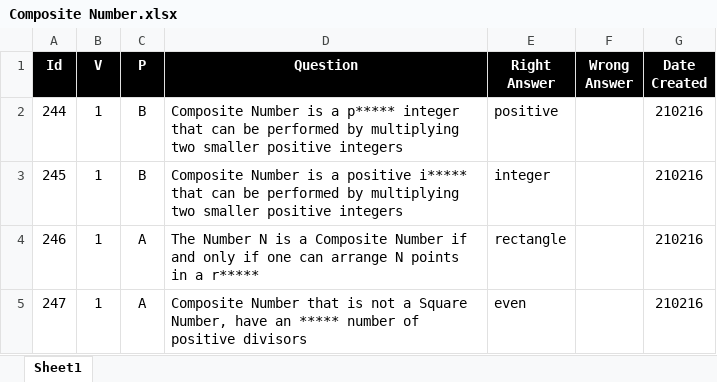
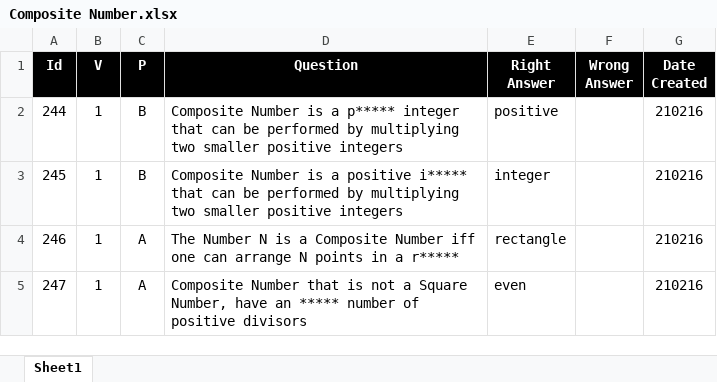
Before and after one commit to valdas1966/myq, an Excel workbook: Questions/Mathematics/Numbers/Composite Number.xlsx, sheet Sheet1, drawn as a sheet; values as stored, in another font and other column widths than the file's, no borders; conditional formats not drawn; the diff names each change by its address in the sheet, - before the commit and + after, or states it on an @@ line.

```diff
--- a/Questions/Mathematics/Numbers/Composite Number.xlsx (sheet Sheet1)
+++ b/Questions/Mathematics/Numbers/Composite Number.xlsx (sheet Sheet1)
-D4 (Question): …Composite Number if and only if one can…
+D4 (Question): …Composite Number iff one can…
```
Also changed, not shown: Questions/Mathematics/Numbers/Numeral System.xlsx, Questions/Mathematics/Numbers/Square Number.xlsx, 42 other files.
